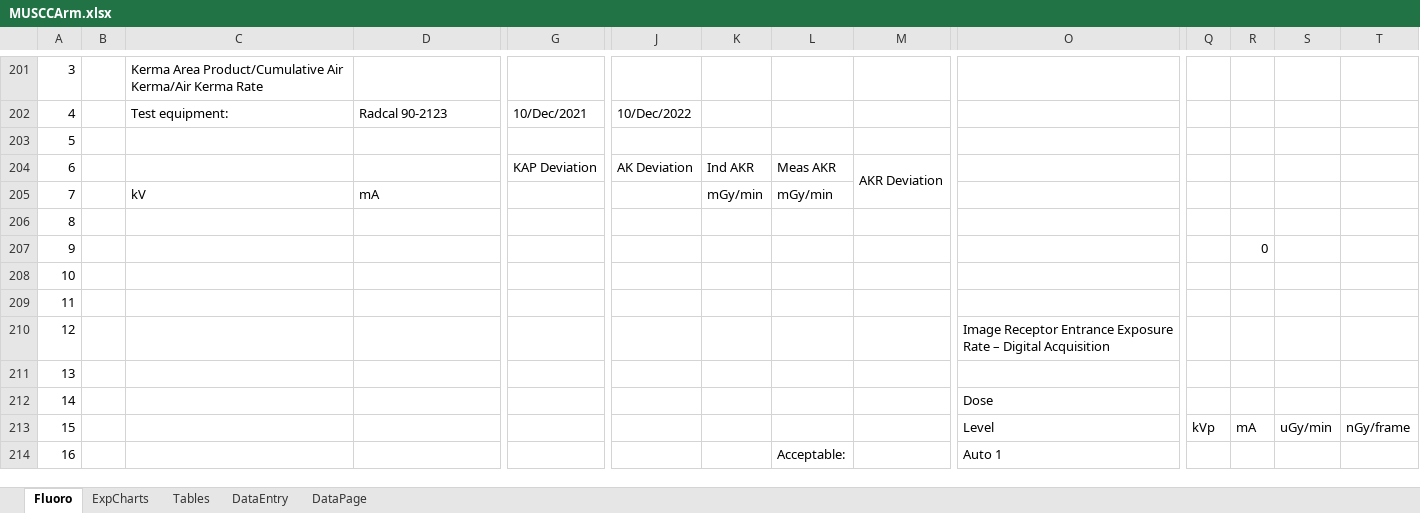
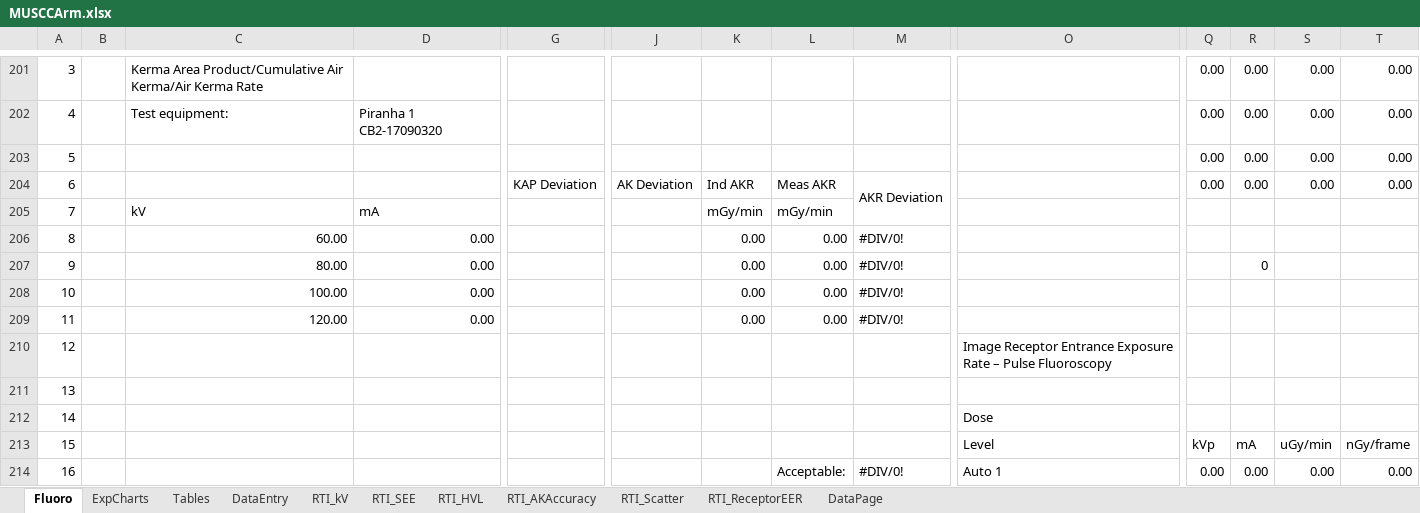
Before and after one commit to imabug/EquipTestingSpreadsheets, an Excel workbook: MUSCCArm.xlsx, sheet Fluoro, drawn as a sheet; only a part is shown, gaps mark what is left out; values as stored, in another font and other column widths than the file's, no cell formats; charts and pictures and conditional formats not drawn; removed rows and columns are numbered as before the commit, all else as after; rows hold the shown columns only; the diff covers the shown part only; the diff names each change by its address in the sheet, - before the commit and + after, or states it on an @@ line.

```diff
--- a/MUSCCArm.xlsx (sheet Fluoro)
+++ b/MUSCCArm.xlsx (sheet Fluoro)
+sheet tab: RTI_kV
+sheet tab: RTI_SEE
+sheet tab: RTI_HVL
+sheet tab: RTI_AKAccuracy
+sheet tab: RTI_Scatter
+sheet tab: RTI_ReceptorEER
-Q201:Q204: (empty)
+Q201:Q204: 0.00
-R201:R204: (empty)
+R201:R204: 0.00
-S201:S204: (empty)
+S201:S204: 0.00
-T201:T204: (empty)
+T201:T204: 0.00
-D202: Radcal 90-2123
+D202: Piranha 1 CB2-17090320
-G202: 10/Dec/2021
+G202: (empty)
-J202: 10/Dec/2022
+J202: (empty)
-C206: (empty)
+C206: 60.00
-D206:D208: (empty)
+D206:D208: 0.00
-K206:K208: (empty)
+K206:K208: 0.00
-L206:L208: (empty)
+L206:L208: 0.00
-M206:M208: (empty)
+M206:M208: #DIV/0!
-C207: (empty)
+C207: 80.00
-C208: (empty)
+C208: 100.00
-row 209: 11
+row 209: 11 |  | 120.00 | 0.00 |  |  | 0.00 | 0.00 | #DIV/0!
-O210: …Rate – Digital Acquisition
+O210: …Rate – Pulse Fluoroscopy
-M214: (empty)
+M214: #DIV/0!
-Q214: (empty)
+Q214: 0.00
-R214: (empty)
+R214: 0.00
-S214: (empty)
+S214: 0.00
-T214: (empty)
+T214: 0.00
```
Also changed, not shown: 8 added rows, 8 removed rows, 323 edited cells and merged cells elsewhere in this sheet, sheet DataEntry, sheet ExpCharts, sheet Tables, sheet DataPage, cell formats, formulas that keep their value, charts or pictures.
